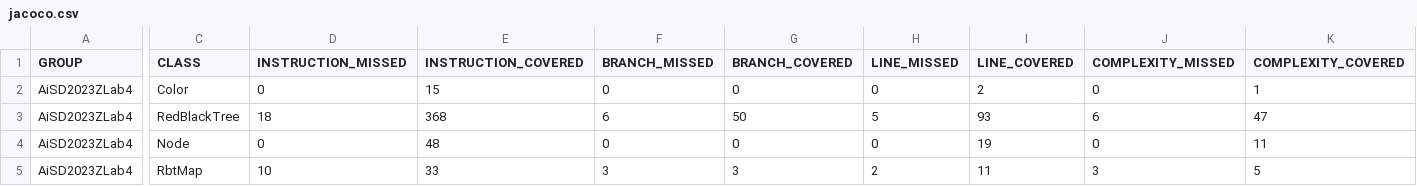
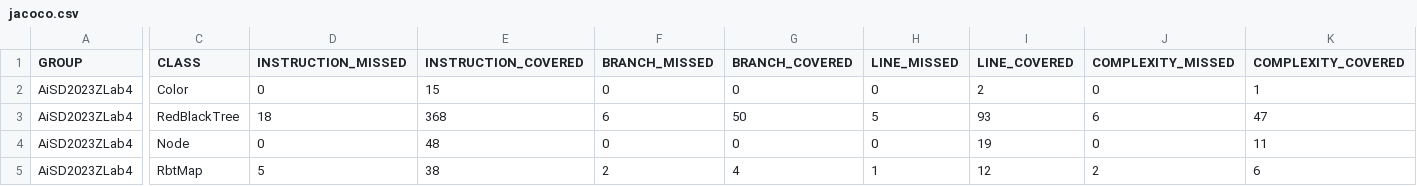
Before and after one commit to PylkoR/Repo-lab-AiSD, a CSV file: AiSD2023ZLab4/target/site/jacoco/jacoco.csv, drawn as a sheet; only a part is shown, gaps mark what is left out; the diff names each change by its address in the sheet, - before the commit and + after, or states it on an @@ line.

```diff
--- a/AiSD2023ZLab4/target/site/jacoco/jacoco.csv
+++ b/AiSD2023ZLab4/target/site/jacoco/jacoco.csv
-D5 (INSTRUCTION_MISSED): 10
+D5 (INSTRUCTION_MISSED): 5
-E5 (INSTRUCTION_COVERED): 33
+E5 (INSTRUCTION_COVERED): 38
-F5 (BRANCH_MISSED): 3
+F5 (BRANCH_MISSED): 2
-G5 (BRANCH_COVERED): 3
+G5 (BRANCH_COVERED): 4
-H5 (LINE_MISSED): 2
+H5 (LINE_MISSED): 1
-I5 (LINE_COVERED): 11
+I5 (LINE_COVERED): 12
-J5 (COMPLEXITY_MISSED): 3
+J5 (COMPLEXITY_MISSED): 2
-K5 (COMPLEXITY_COVERED): 5
+K5 (COMPLEXITY_COVERED): 6
```
Also changed, not shown: 16 other files.
